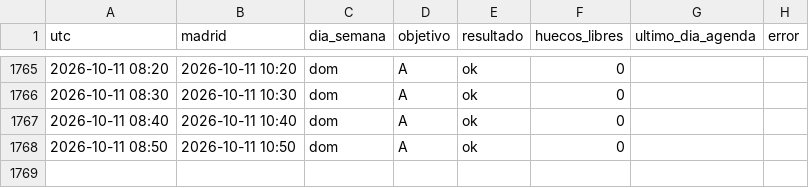
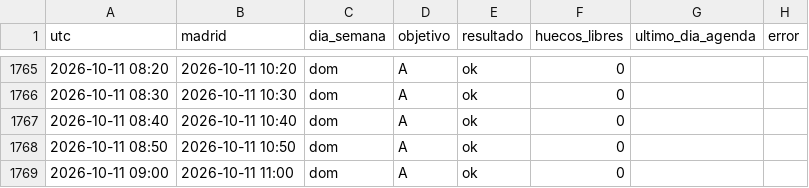
Before and after one commit to neemgoca/sync-log, a CSV file: data/checks.csv, drawn as a sheet; only a part is shown, gaps mark what is left out; the diff names each change by its address in the sheet, - before the commit and + after, or states it on an @@ line.

Commit message:
check 2026-10-11 09:01

```diff
--- a/data/checks.csv
+++ b/data/checks.csv
+row 1769: 2026-10-11 09:00 | 2026-10-11 11:00 | dom | A | ok | 0
```
